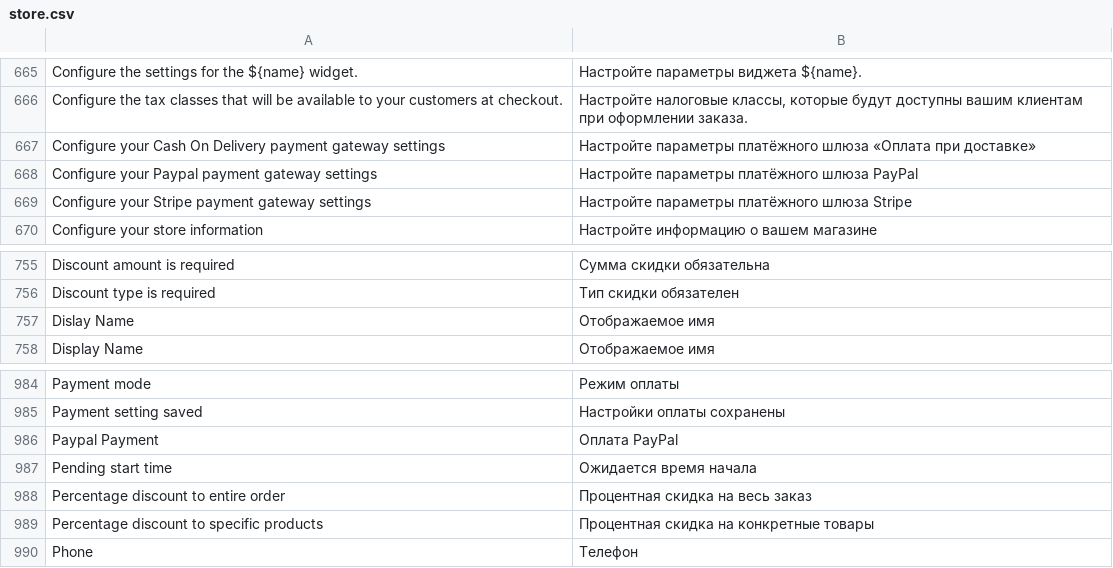
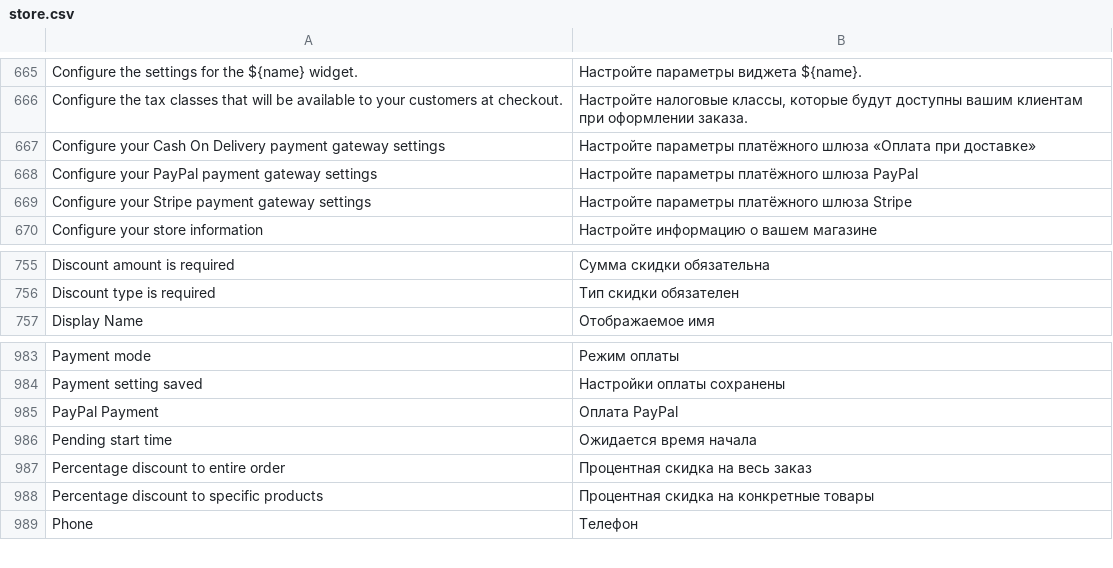
Before and after one commit to evershopcommerce/evershop, a CSV file: translations/ru/store.csv, drawn as a sheet; only a part is shown, gaps mark what is left out.

```diff
--- a/translations/ru/store.csv
+++ b/translations/ru/store.csv
@@ -667,3 +667,3 @@ Configure the tax classes that will be available to your customers at checkout.,
 Configure your Cash On Delivery payment gateway settings,Настройте параметры платёжного шлюза «Оплата при доставке»
-Configure your Paypal payment gateway settings,Настройте параметры платёжного шлюза PayPal
+Configure your PayPal payment gateway settings,Настройте параметры платёжного шлюза PayPal
 Configure your Stripe payment gateway settings,Настройте параметры платёжного шлюза Stripe
@@ -756,3 +756,2 @@ Discount amount is required,Сумма скидки обязательна
 Discount type is required,Тип скидки обязателен
-Dislay Name,Отображаемое имя
 Display Name,Отображаемое имя
@@ -985,3 +984,3 @@ Payment mode,Режим оплаты
 Payment setting saved,Настройки оплаты сохранены
-Paypal Payment,Оплата PayPal
+PayPal Payment,Оплата PayPal
 Pending start time,Ожидается время начала
```
Also changed, not shown: translations/el/store.csv, translations/mn/store.csv, 18 other files.
